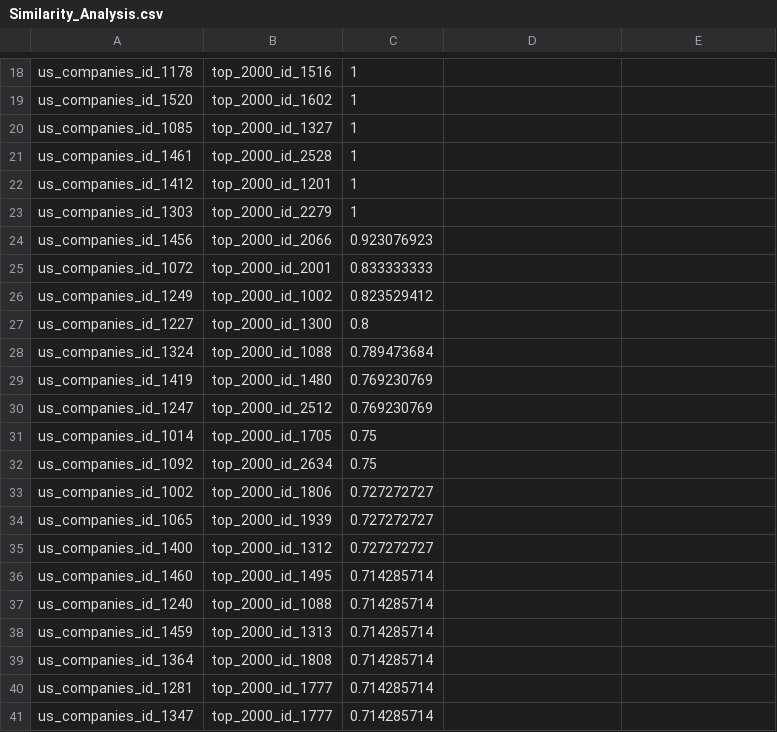
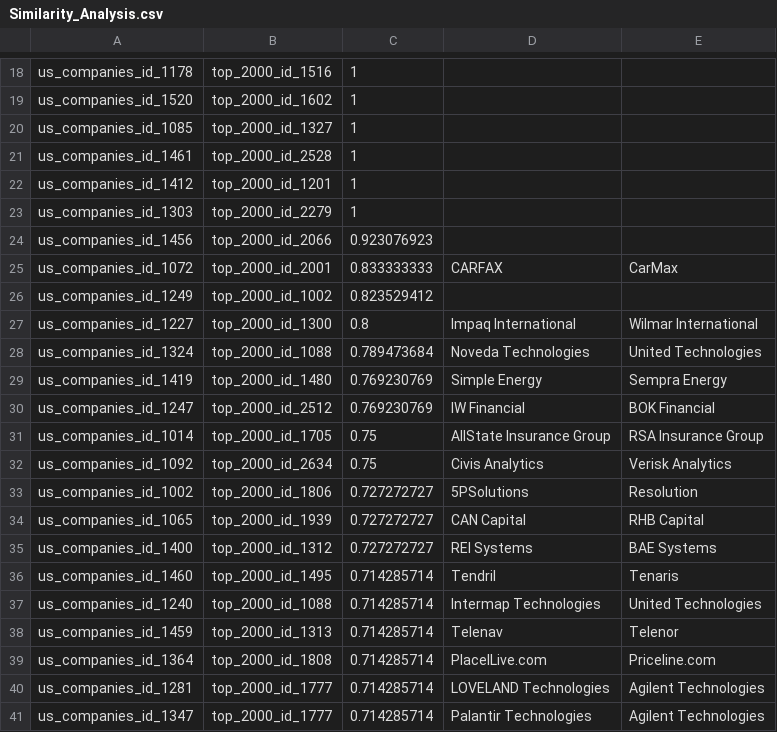
Before and after one commit to liqipotato/wdi-group7, a CSV file: logs/Similarity_Analysis.csv, drawn as a sheet; only a part is shown, gaps mark what is left out; the diff covers the shown part only.

Commit message:
similarity analysis

```diff
--- a/logs/Similarity_Analysis.csv
+++ b/logs/Similarity_Analysis.csv
@@ -24,18 +24,18 @@ us_companies_id_1303,top_2000_id_2279,1,,
 us_companies_id_1456,top_2000_id_2066,0.923076923,,
-us_companies_id_1072,top_2000_id_2001,0.833333333,,
+us_companies_id_1072,top_2000_id_2001,0.833333333,CARFAX,CarMax
 us_companies_id_1249,top_2000_id_1002,0.823529412,,
-us_companies_id_1227,top_2000_id_1300,0.8,,
-us_companies_id_1324,top_2000_id_1088,0.789473684,,
-us_companies_id_1419,top_2000_id_1480,0.769230769,,
-us_companies_id_1247,top_2000_id_2512,0.769230769,,
-us_companies_id_1014,top_2000_id_1705,0.75,,
-us_companies_id_1092,top_2000_id_2634,0.75,,
-us_companies_id_1002,top_2000_id_1806,0.727272727,,
-us_companies_id_1065,top_2000_id_1939,0.727272727,,
-us_companies_id_1400,top_2000_id_1312,0.727272727,,
-us_companies_id_1460,top_2000_id_1495,0.714285714,,
-us_companies_id_1240,top_2000_id_1088,0.714285714,,
-us_companies_id_1459,top_2000_id_1313,0.714285714,,
-us_companies_id_1364,top_2000_id_1808,0.714285714,,
-us_companies_id_1281,top_2000_id_1777,0.714285714,,
-us_companies_id_1347,top_2000_id_1777,0.714285714,,
+us_companies_id_1227,top_2000_id_1300,0.8,Impaq International,Wilmar International
+us_companies_id_1324,top_2000_id_1088,0.789473684,Noveda Technologies,United Technologies
+us_companies_id_1419,top_2000_id_1480,0.769230769,Simple Energy,Sempra Energy
+us_companies_id_1247,top_2000_id_2512,0.769230769,IW Financial,BOK Financial
+us_companies_id_1014,top_2000_id_1705,0.75,AllState Insurance Group,RSA Insurance Group
+us_companies_id_1092,top_2000_id_2634,0.75,Civis Analytics,Verisk Analytics
+us_companies_id_1002,top_2000_id_1806,0.727272727,5PSolutions,Resolution
+us_companies_id_1065,top_2000_id_1939,0.727272727,CAN Capital,RHB Capital
+us_companies_id_1400,top_2000_id_1312,0.727272727,REI Systems,BAE Systems
+us_companies_id_1460,top_2000_id_1495,0.714285714,Tendril,Tenaris
+us_companies_id_1240,top_2000_id_1088,0.714285714,Intermap Technologies,United Technologies
+us_companies_id_1459,top_2000_id_1313,0.714285714,Telenav,Telenor
+us_companies_id_1364,top_2000_id_1808,0.714285714,PlaceILive.com,Priceline.com
+us_companies_id_1281,top_2000_id_1777,0.714285714,LOVELAND Technologies,Agilent Technologies
+us_companies_id_1347,top_2000_id_1777,0.714285714,Palantir Technologies,Agilent Technologies
```
Also changed, not shown: 6 edited cells elsewhere in this file.
